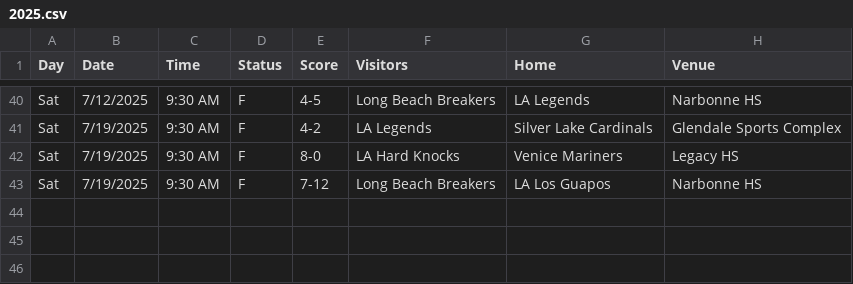
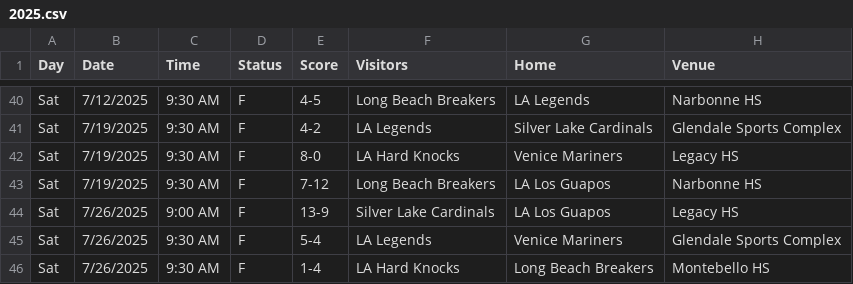
Before and after one commit to derekchance/labl, a CSV file: data/scores/2025.csv, drawn as a sheet; only a part is shown, gaps mark what is left out; the diff names each change by its address in the sheet, - before the commit and + after, or states it on an @@ line.

```diff
--- a/data/scores/2025.csv
+++ b/data/scores/2025.csv
+row 44: Sat | 7/26/2025 | 9:00 AM | F | 13-9 | Silver Lake Cardinals | LA Los Guapos | Legacy HS
+row 45: Sat | 7/26/2025 | 9:30 AM | F | 5-4 | LA Legends | Venice Mariners | Glendale Sports Complex
+row 46: Sat | 7/26/2025 | 9:30 AM | F | 1-4 | LA Hard Knocks | Long Beach Breakers | Montebello HS
```
Also changed, not shown: data/offense/2025/cardinals.csv, data/offense/2025/mariners.csv, 18 other files.
